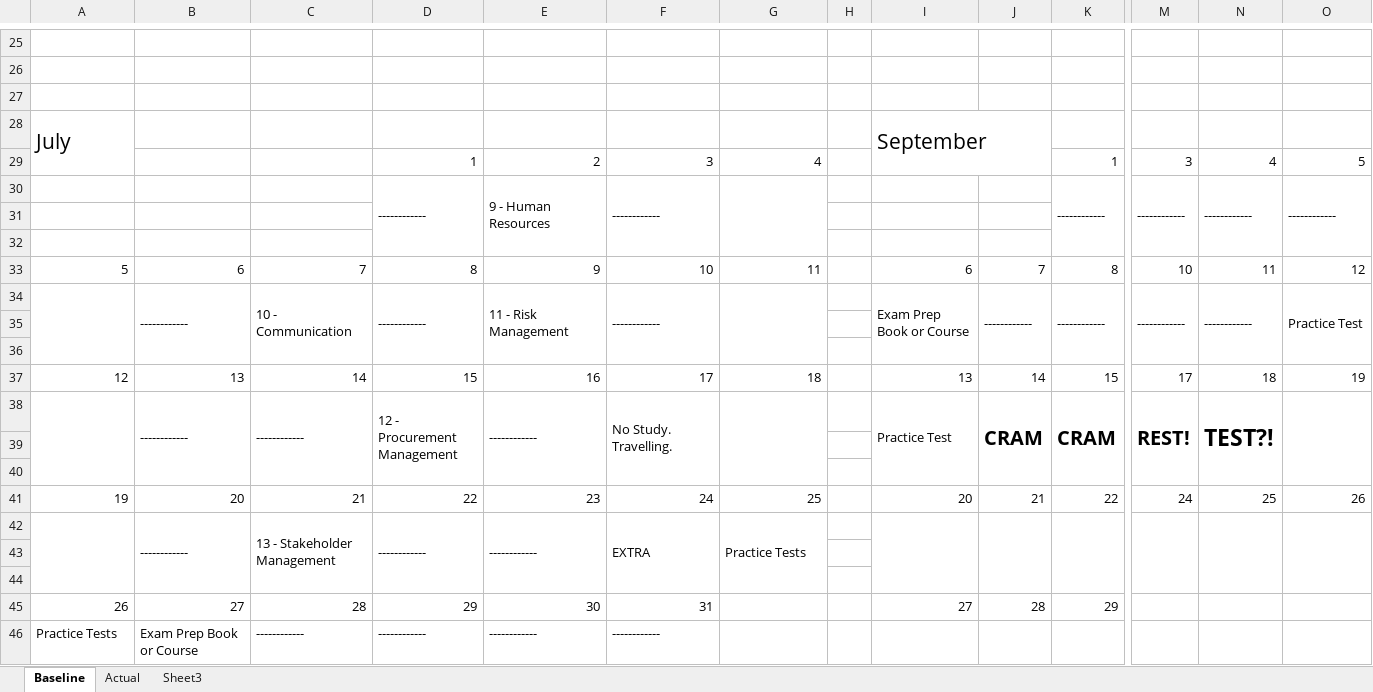
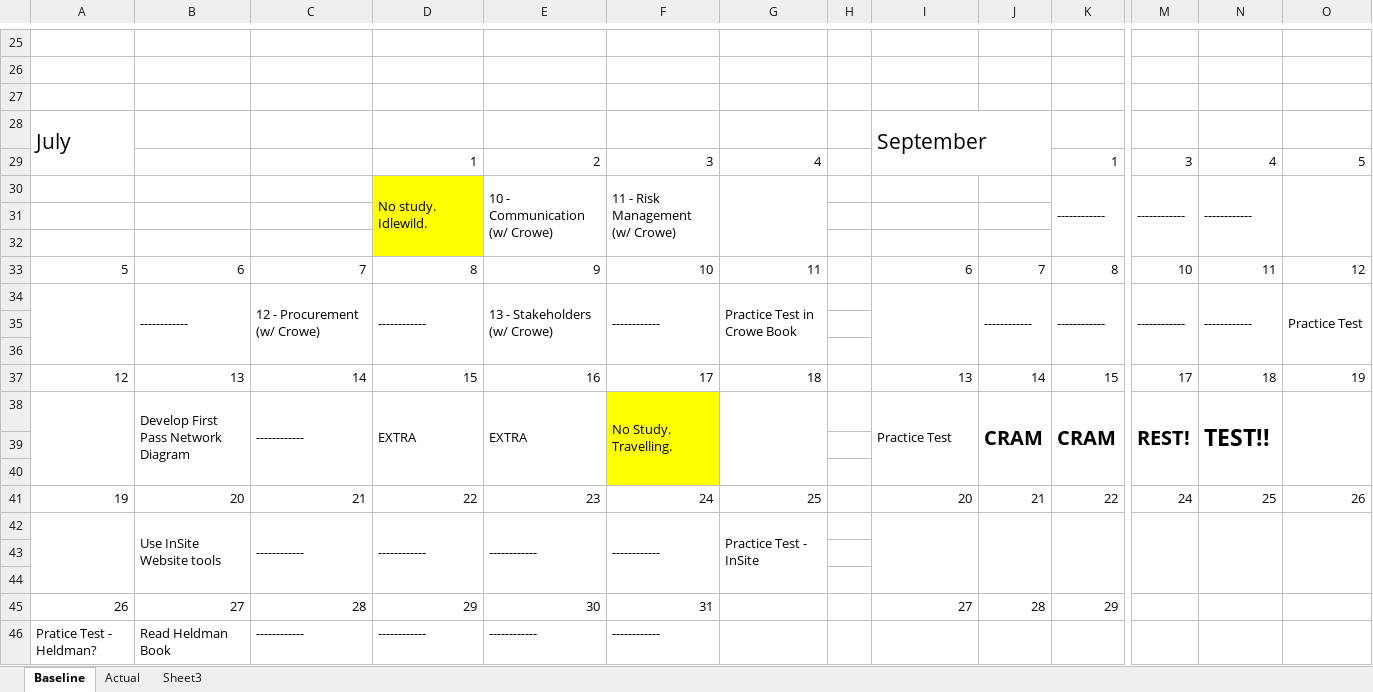
Before and after one commit to padmajeet-mhaske/PMP_Exam_Study, an Excel workbook: PMP Study Schedule.xlsx, sheet Baseline, drawn as a sheet; only a part is shown, gaps mark what is left out; values as stored, in another font and other column widths than the file's, no borders; removed rows and columns are numbered as before the commit, all else as after; rows hold the shown columns only; the diff covers the shown part only; the diff names each change by its address in the sheet, - before the commit and + after, or states it on an @@ line.

Commit message:
Schedule Baseline change & study progress

```diff
--- a/PMP Study Schedule.xlsx (sheet Baseline)
+++ b/PMP Study Schedule.xlsx (sheet Baseline)
-D30: ------------
+D30: No study. Idlewild.
-D30:D32 fill: none
+D30:D32 fill: #FFFF00
-E30: 9 - Human Resources
+E30: 10 - Communication (w/ Crowe)
-F30: ------------
+F30: 11 - Risk Management (w/ Crowe)
-O30: ------------
+O30: (empty)
-C34: 10 - Communication
+C34: 12 - Procurement (w/ Crowe)
-E34: 11 - Risk Management
+E34: 13 - Stakeholders (w/ Crowe)
-G34: (empty)
+G34: Practice Test in Crowe Book
-I34: Exam Prep Book or Course
+I34: (empty)
-B38: ------------
+B38: Develop First Pass Network Diagram
-D38: 12 - Procurement Management
+D38: EXTRA
-E38: ------------
+E38: EXTRA
-F38:F40 fill: none
+F38:F40 fill: #FFFF00
-N38: TEST?!
+N38: TEST!!
-row 42:  | ------------ | 13 - Stakeholder Management | ------------ | ------------ | EXTRA | Practice Tests
+row 42:  | Use InSite Website tools | ------------ | ------------ | ------------ | ------------ | Practice Test - InSite
-A46: Practice Tests
+A46: Pratice Test - Heldman?
-B46: Exam Prep Book or Course
+B46: Read Heldman Book
```
Also changed, not shown: 1 added row, 1 removed row, 10 edited cells and cell formats elsewhere in this sheet, sheet Actual, 1 other file.
